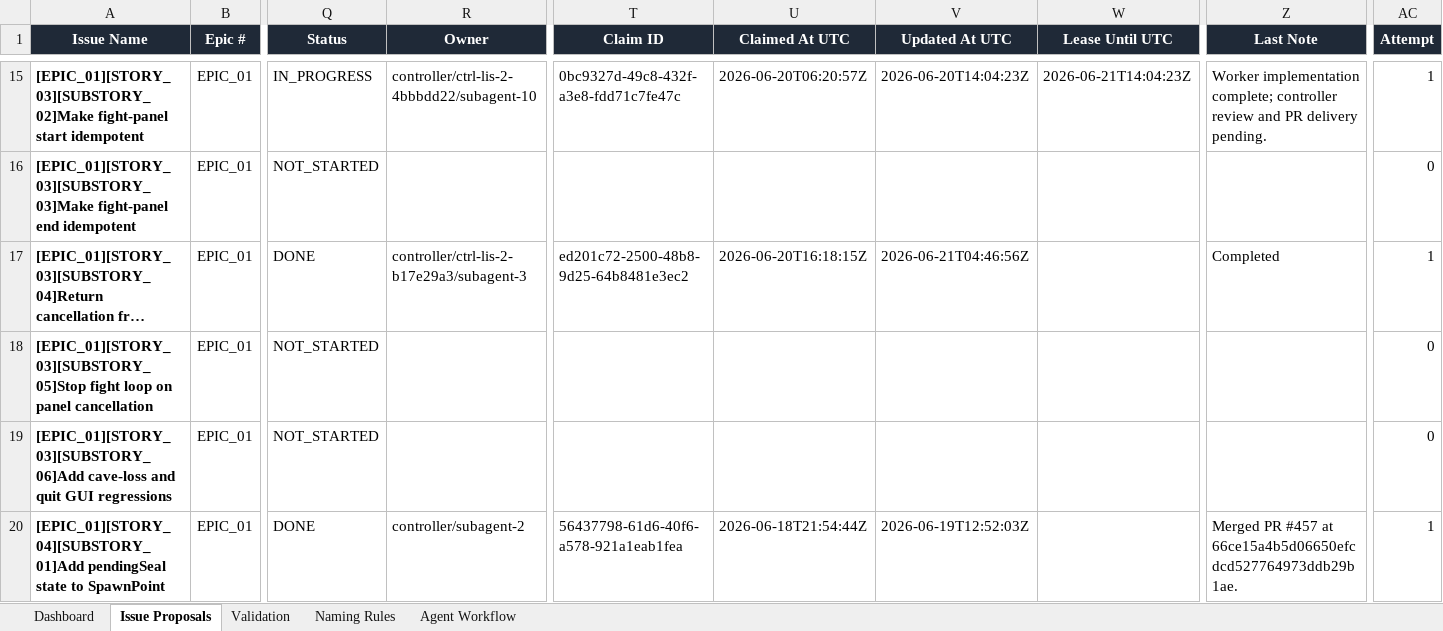
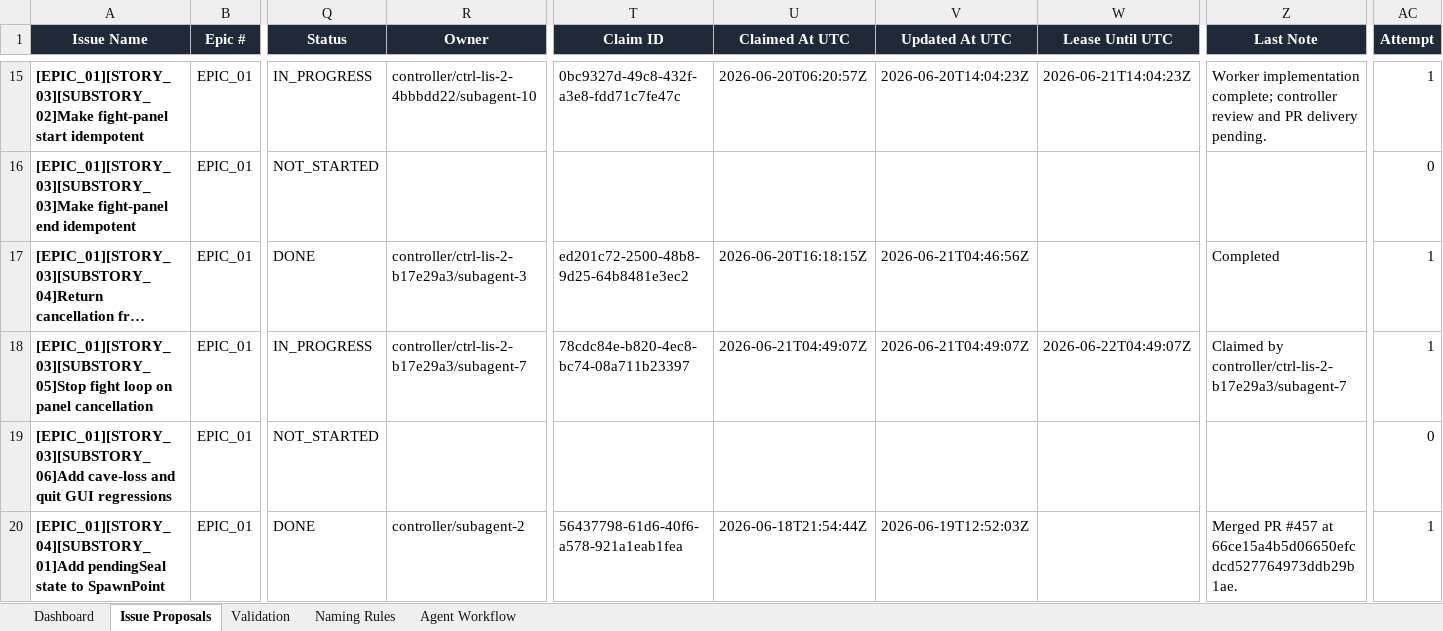
Before and after one commit to lisu188/fall-of-nouraajd, an Excel workbook: planning/fall_of_nouraajd_issue_proposals.xlsx, sheet Issue Proposals, drawn as a sheet; only a part is shown, gaps mark what is left out; long unchanged cells end in …; values as stored, in another font and other column widths than the file's, no borders; conditional formats and table styles not drawn; the diff names each change by its address in the sheet, - before the commit and + after, or states it on an @@ line.

Commit message:
Claim stop fight loop cancellation issue

```diff
--- a/planning/fall_of_nouraajd_issue_proposals.xlsx (sheet Issue Proposals)
+++ b/planning/fall_of_nouraajd_issue_proposals.xlsx (sheet Issue Proposals)
-Q18 (Status): NOT_STARTED
+Q18 (Status): IN_PROGRESS
-R18 (Owner): (empty)
+R18 (Owner): controller/ctrl-lis-2-b17e29a3/subagent-7
-T18 (Claim ID): (empty)
+T18 (Claim ID): 78cdc84e-b820-4ec8-bc74-08a711b23397
-U18 (Claimed At UTC): (empty)
+U18 (Claimed At UTC): 2026-06-21T04:49:07Z
-V18 (Updated At UTC): (empty)
+V18 (Updated At UTC): 2026-06-21T04:49:07Z
-W18 (Lease Until UTC): (empty)
+W18 (Lease Until UTC): 2026-06-22T04:49:07Z
-Z18 (Last Note): (empty)
+Z18 (Last Note): Claimed by controller/ctrl-lis-2-b17e29a3/subagent-7
-AC18 (Attempt): 0
+AC18 (Attempt): 1
```
